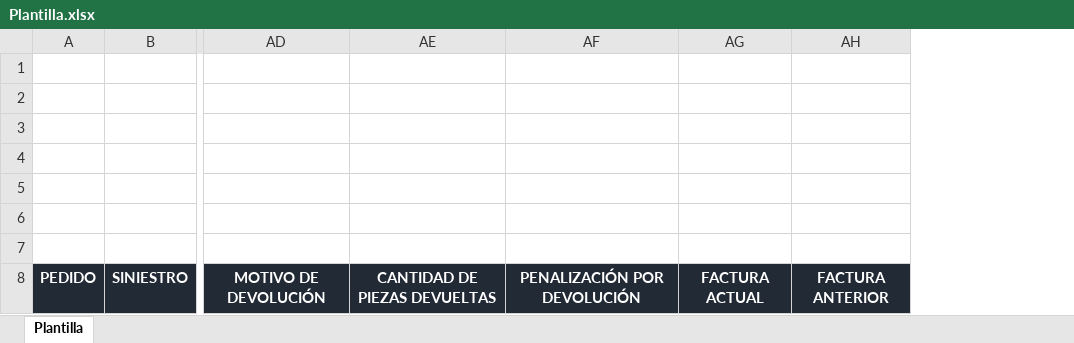
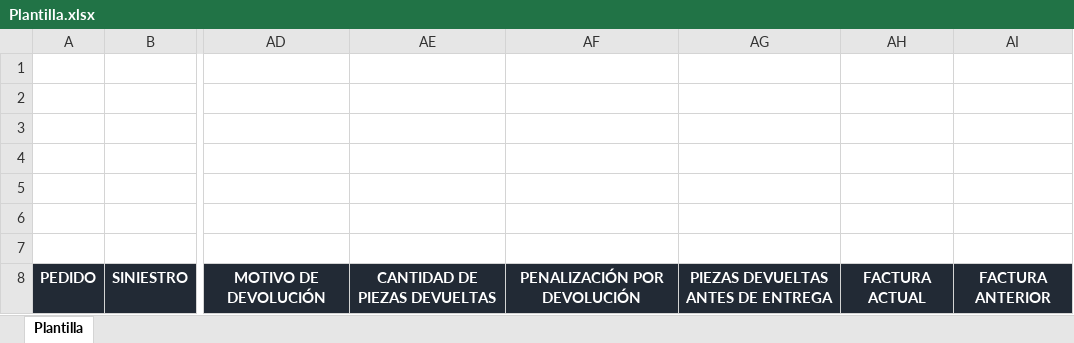
Before and after one commit to Axdrox/proyectoJeic, an Excel workbook: Jeic/Jeic/bin/Debug/Plantilla.xlsx, sheet Plantilla, drawn as a sheet; only a part is shown, gaps mark what is left out; values as stored, in another font and other column widths than the file's, no borders; charts and pictures not drawn; the diff names each change by its address in the sheet, - before the commit and + after, or states it on an @@ line.

Commit message:
Arreglo bugs al exportar excel

```diff
--- a/Jeic/Jeic/bin/Debug/Plantilla.xlsx (sheet Plantilla)
+++ b/Jeic/Jeic/bin/Debug/Plantilla.xlsx (sheet Plantilla)
+column AG, row 8: PIEZAS DEVUELTAS ANTES DE ENTREGA
```
Also changed, not shown: 8 other files.
